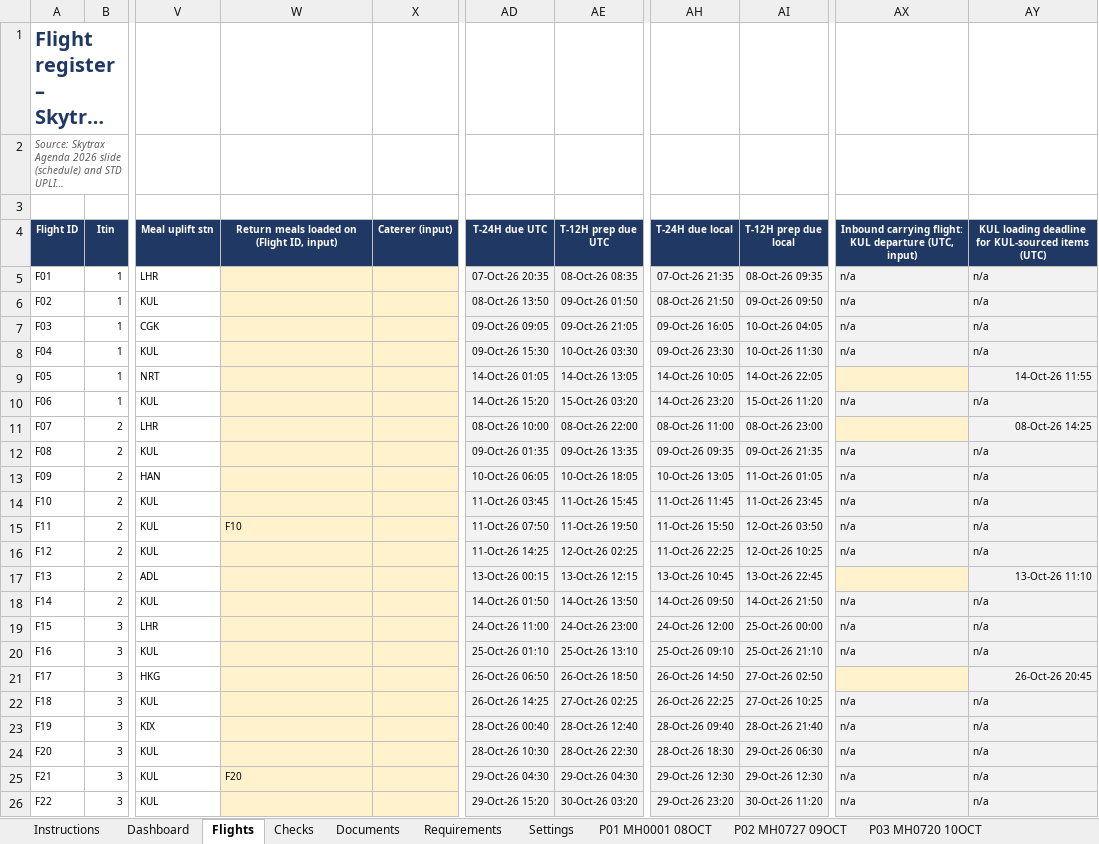
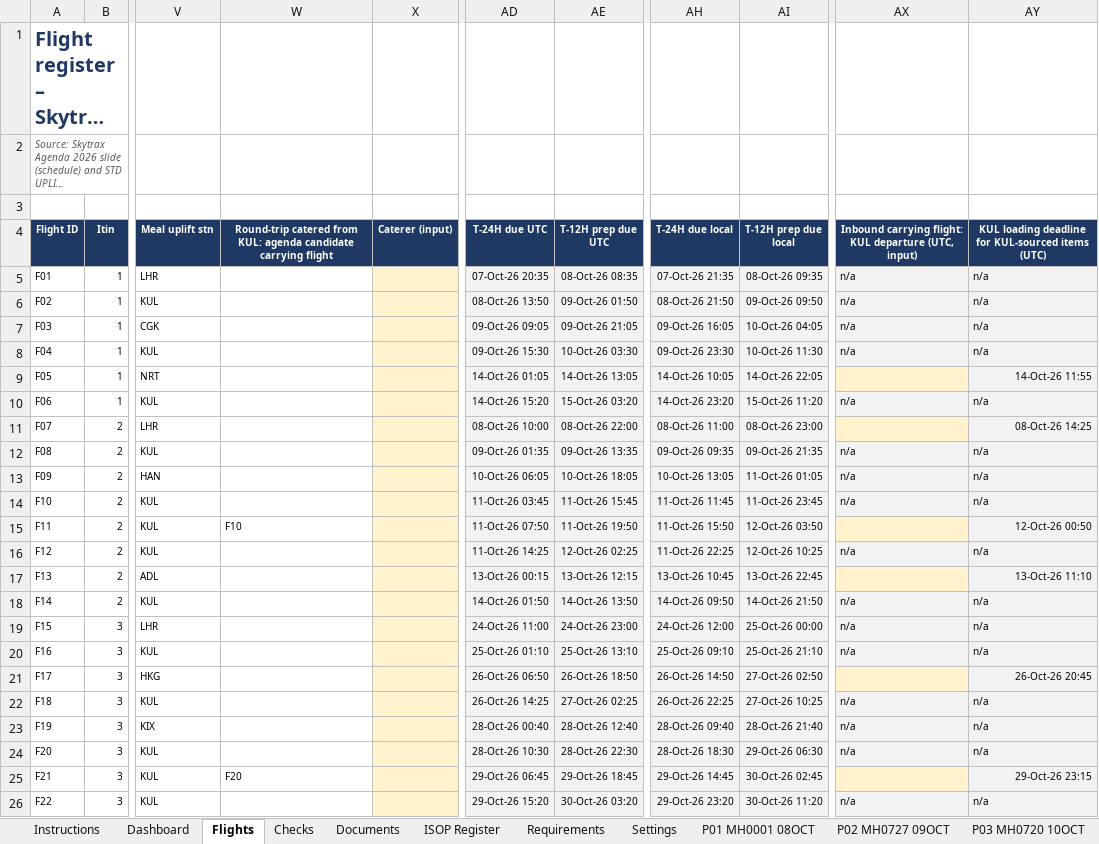
Before and after one commit to fluffyufi/skytrax-checklist, an Excel workbook: output/MAGCS_Skytrax_2026_Catering_Readiness.xlsx, sheet Flights, drawn as a sheet; only a part is shown, gaps mark what is left out; long unchanged cells end in …; values as stored, in another font and other column widths than the file's, no borders; charts and pictures and conditional formats not drawn; the diff names each change by its address in the sheet, - before the commit and + after, or states it on an @@ line.

```diff
--- a/output/MAGCS_Skytrax_2026_Catering_Readiness.xlsx (sheet Flights)
+++ b/output/MAGCS_Skytrax_2026_Catering_Readiness.xlsx (sheet Flights)
+sheet tab: ISOP Register
-W4: Return meals loaded on (Flight ID, input)
+W4: Round-trip catered from KUL: agenda candidate carrying flight
-W5:W26 fill: #FFF2CC
+W5:W26 fill: none
-AX15: n/a
+AX15: (empty)
-AX15 fill: #F2F2F2
+AX15 fill: #FFF2CC
-AY15: n/a
+AY15: 12-Oct-26 00:50
-AD25 (T-24H due UTC): 29-Oct-26 04:30
+AD25 (T-24H due UTC): 29-Oct-26 06:45
-AE25 (T-12H prep due UTC): 29-Oct-26 04:30
+AE25 (T-12H prep due UTC): 29-Oct-26 18:45
-AH25 (T-24H due local): 29-Oct-26 12:30
+AH25 (T-24H due local): 29-Oct-26 14:45
-AI25 (T-12H prep due local): 29-Oct-26 12:30
+AI25 (T-12H prep due local): 30-Oct-26 02:45
-AX25: n/a
+AX25: (empty)
-AX25 fill: #F2F2F2
+AX25 fill: #FFF2CC
-AY25: n/a
+AY25: 29-Oct-26 23:15
```
Also changed, not shown: sheet Checks, sheet P21 MH1437 30OCT, sheet Documents, sheet P11 MH1149 12OCT, sheet Requirements, sheet Instructions, 22 more sheets, formulas that keep their value, hidden cells, 4 other files.
